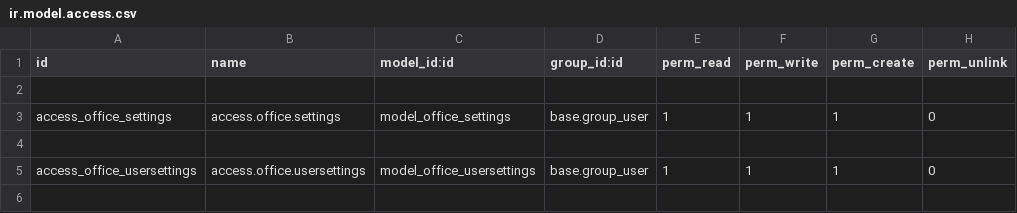
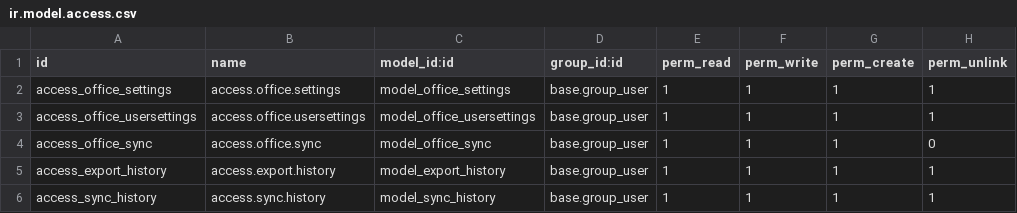
Before and after one commit to jeanyvesmiossec/Clark, a CSV file: extra-addons/odoo_office365/security/ir.model.access.csv, drawn as a sheet.

```diff
--- a/extra-addons/odoo_office365/security/ir.model.access.csv
+++ b/extra-addons/odoo_office365/security/ir.model.access.csv
@@ -1,5 +1,6 @@
 id,name,model_id:id,group_id:id,perm_read,perm_write,perm_create,perm_unlink
-
-"access_office_settings","access.office.settings","model_office_settings","base.group_user",1,1,1,0
-
-"access_office_usersettings","access.office.usersettings","model_office_usersettings","base.group_user",1,1,1,0
+access_office_settings,access.office.settings,model_office_settings,base.group_user,1,1,1,1
+access_office_usersettings,access.office.usersettings,model_office_usersettings,base.group_user,1,1,1,1
+access_office_sync,access.office.sync,model_office_sync,base.group_user,1,1,1,0
+access_export_history,access.export.history,model_export_history,base.group_user,1,1,1,1
+access_sync_history,access.sync.history,model_sync_history,base.group_user,1,1,1,1
```
Also changed, not shown: 28 other files.
